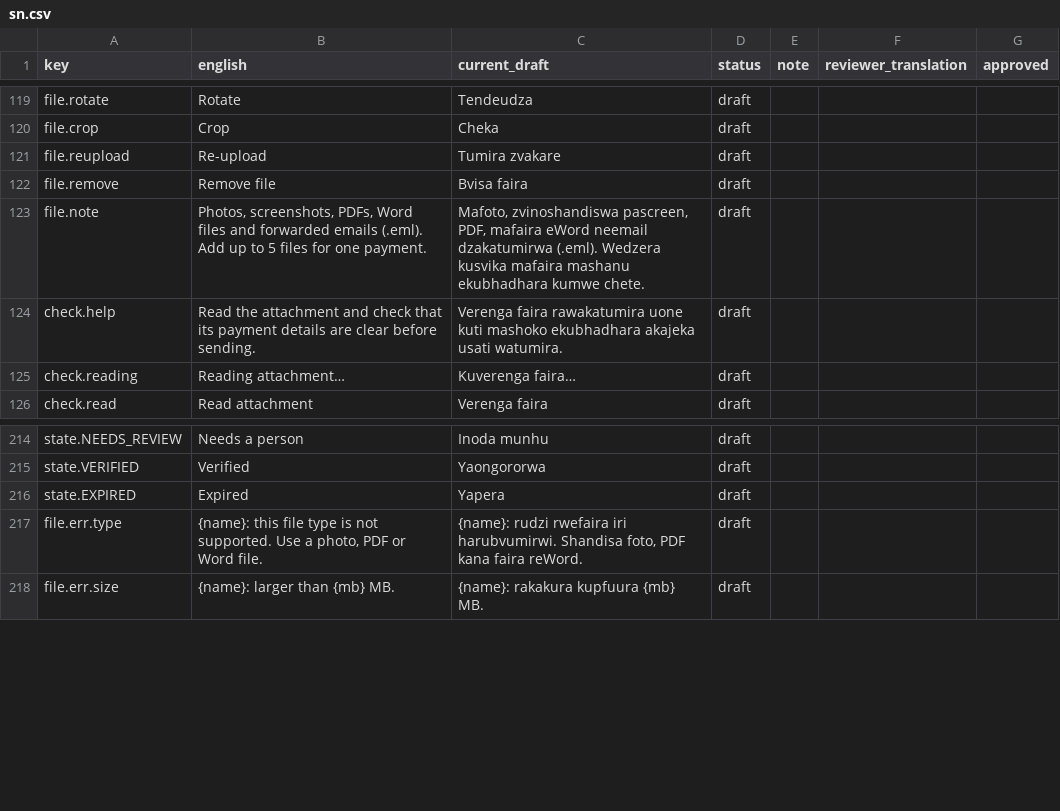
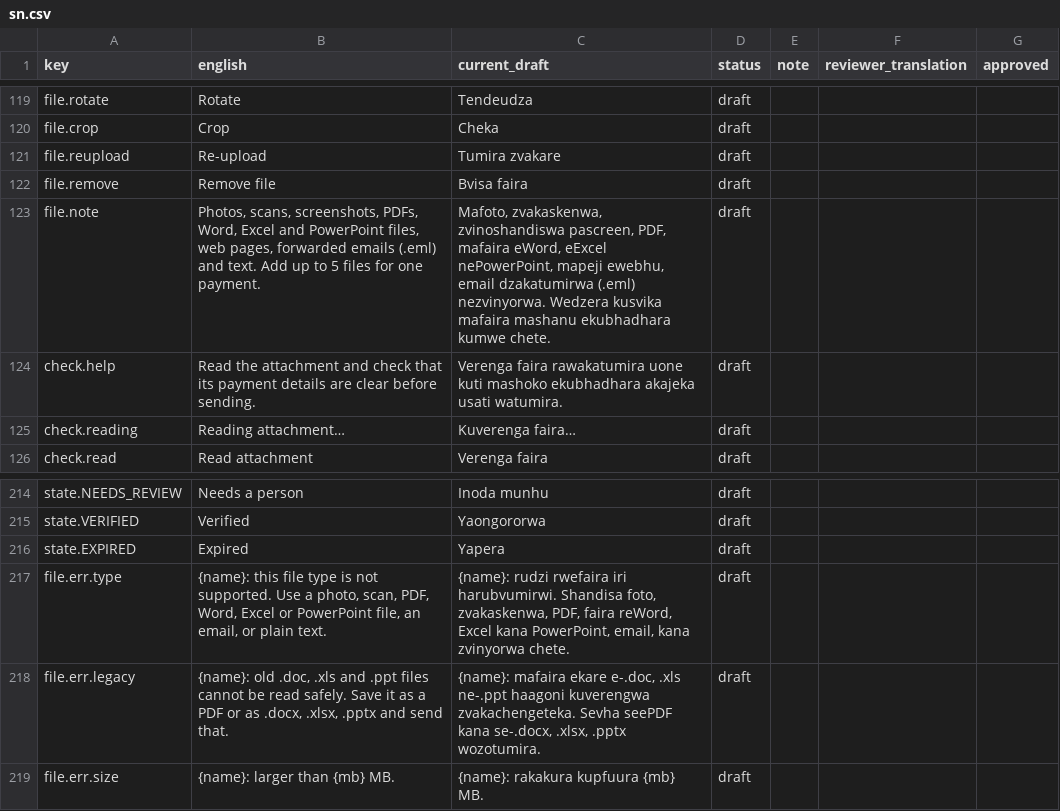
Before and after one commit to AI-Institute-Africa/validate-ai, a CSV file: frontend/i18n-review/sn.csv, drawn as a sheet; only a part is shown, gaps mark what is left out.

```diff
--- a/frontend/i18n-review/sn.csv
+++ b/frontend/i18n-review/sn.csv
@@ -122,3 +122,3 @@
 "file.remove","Remove file","Bvisa faira","draft","","",""
-"file.note","Photos, screenshots, PDFs, Word files and forwarded emails (.eml). Add up to 5 files for one payment.","Mafoto, zvinoshandiswa pascreen, PDF, mafaira eWord neemail dzakatumirwa (.eml). Wedzera kusvika mafaira mashanu ekubhadhara kumwe chete.","draft","","",""
+"file.note","Photos, scans, screenshots, PDFs, Word, Excel and PowerPoint files, web pages, forwarded emails (.eml) and text. Add up to 5 files for one payment.","Mafoto, zvakaskenwa, zvinoshandiswa pascreen, PDF, mafaira eWord, eExcel nePowerPoint, mapeji ewebhu, email dzakatumirwa (.eml) nezvinyorwa. Wedzera kusvika mafaira mashanu ekubhadhara kumwe chete.","draft","","",""
 "check.help","Read the attachment and check that its payment details are clear before sending.","Verenga faira rawakatumira uone kuti mashoko ekubhadhara akajeka usati watumira.","draft","","",""
@@ -216,3 +216,4 @@
 "state.EXPIRED","Expired","Yapera","draft","","",""
-"file.err.type","{name}: this file type is not supported. Use a photo, PDF or Word file.","{name}: rudzi rwefaira iri harubvumirwi. Shandisa foto, PDF kana faira reWord.","draft","","",""
+"file.err.type","{name}: this file type is not supported. Use a photo, scan, PDF, Word, Excel or PowerPoint file, an email, or plain text.","{name}: rudzi rwefaira iri harubvumirwi. Shandisa foto, zvakaskenwa, PDF, faira reWord, Excel kana PowerPoint, email, kana zvinyorwa chete.","draft","","",""
+"file.err.legacy","{name}: old .doc, .xls and .ppt files cannot be read safely. Save it as a PDF or as .docx, .xlsx, .pptx and send that.","{name}: mafaira ekare e-.doc, .xls ne-.ppt haagoni kuverengwa zvakachengeteka. Sevha seePDF kana se-.docx, .xlsx, .pptx wozotumira.","draft","","",""
 "file.err.size","{name}: larger than {mb} MB.","{name}: rakakura kupfuura {mb} MB.","draft","","",""
```
Also changed, not shown: frontend/i18n-review/nd.csv, 14 other files.
